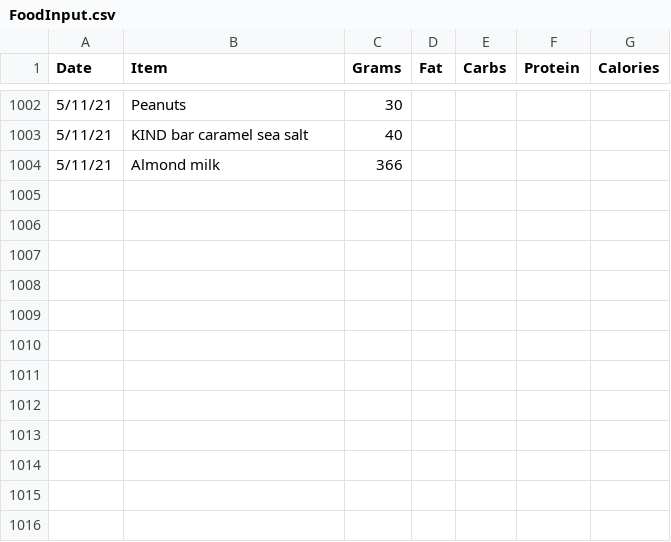
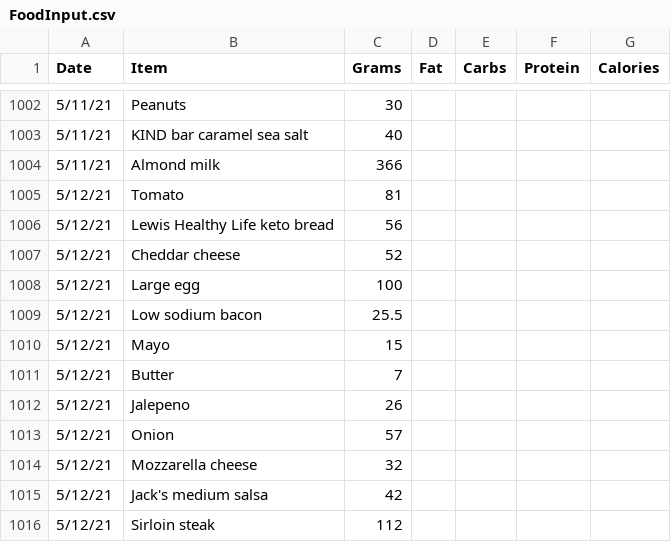
Before and after one commit to tbcombs/Food, a CSV file: FoodInput.csv, drawn as a sheet; only a part is shown, gaps mark what is left out.

Commit message:
Update FoodInput.csv

```diff
--- a/FoodInput.csv
+++ b/FoodInput.csv
@@ -1004 +1004,13 @@ Date,Item,Grams,Fat,Carbs,Protein,Calories
 5/11/21,Almond milk,366,,,,
+5/12/21,Tomato,81,,,,
+5/12/21,Lewis Healthy Life keto bread,56,,,,
+5/12/21,Cheddar cheese,52,,,,
+5/12/21,Large egg,100,,,,
+5/12/21,Low sodium bacon,25.5,,,,
+5/12/21,Mayo,15,,,,
+5/12/21,Butter,7,,,,
+5/12/21,Jalepeno,26,,,,
+5/12/21,Onion,57,,,,
+5/12/21,Mozzarella cheese,32,,,,
+5/12/21,Jack's medium salsa,42,,,,
+5/12/21,Sirloin steak,112,,,,
```
